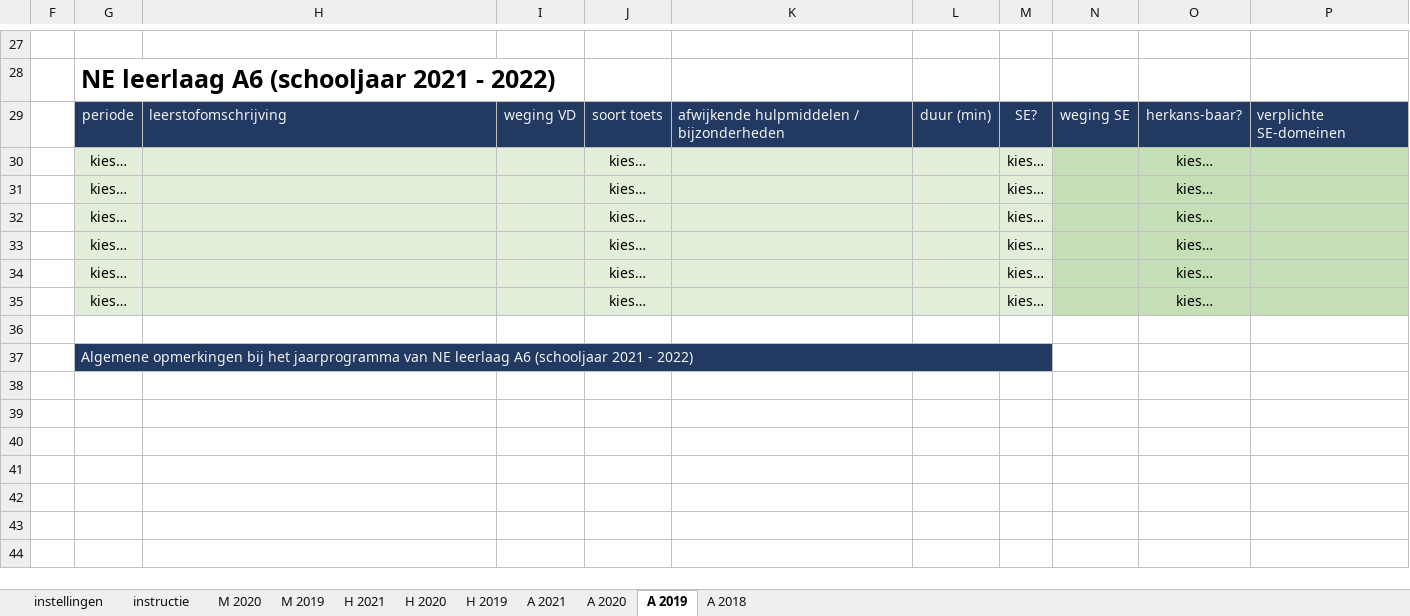
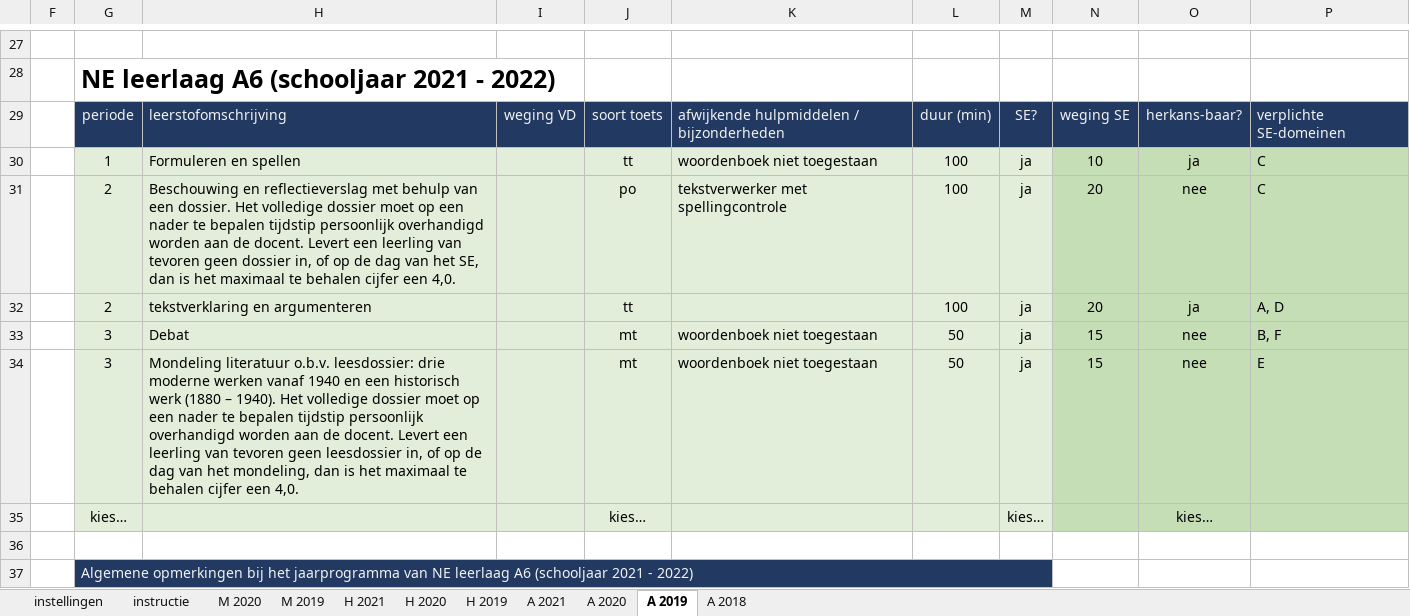
Before and after one commit to taniseducation/acomt, an Excel workbook: public/cohort/fileExcel/xlsxUIT/NE PTA en onderwijsprogramma.xlsx, sheet A 2019, drawn as a sheet; only a part is shown, gaps mark what is left out; values as stored, in another font and other column widths than the file's, no borders; conditional formats not drawn; removed rows and columns are numbered as before the commit, all else as after; the diff names each change by its address in the sheet, - before the commit and + after, or states it on an @@ line.

```diff
--- a/public/cohort/fileExcel/xlsxUIT/NE PTA en onderwijsprogramma.xlsx (sheet A 2019)
+++ b/public/cohort/fileExcel/xlsxUIT/NE PTA en onderwijsprogramma.xlsx (sheet A 2019)
-row 30:  | kies… |  |  | kies… |  |  | kies… |  | kies…
-row 31:  | kies… |  |  | kies… |  |  | kies… |  | kies…
-row 32:  | kies… |  |  | kies… |  |  | kies… |  | kies…
-row 33:  | kies… |  |  | kies… |  |  | kies… |  | kies…
-row 34:  | kies… |  |  | kies… |  |  | kies… |  | kies…
+row 30:  | 1 | Formuleren en spellen |  | tt | woordenboek niet toegestaan | 100 | ja | 10 | ja | C
+row 31:  | 2 | Beschouwing en reflectieverslag met behulp van een dossier. Het volledige dossier moet op een nader te bepalen tijdstip persoonlijk overhandigd worden aan de docent. Levert een leerling van tevoren geen dossier in, of op de dag van het SE, dan is het maximaal te behalen cijfer een 4,0. |  | po | tekstverwerker met spellingcontrole | 100 | ja | 20 | nee | C
+row 32:  | 2 | tekstverklaring en argumenteren |  | tt |  | 100 | ja | 20 | ja | A, D
+row 33:  | 3 | Debat |  | mt | woordenboek niet toegestaan | 50 | ja | 15 | nee | B, F
+row 34:  | 3 | Mondeling literatuur o.b.v. leesdossier: drie moderne werken vanaf 1940 en een historisch werk (1880 – 1940). Het volledige dossier moet op een nader te bepalen tijdstip persoonlijk overhandigd worden aan de docent. Levert een leerling van tevoren geen leesdossier in, of op de dag van het mondeling, dan is het maximaal te behalen cijfer een 4,0. |  | mt | woordenboek niet toegestaan | 50 | ja | 15 | nee | E
```
Also changed, not shown: sheet H 2021, sheet A 2020, sheet M 2020, sheet A 2021, sheet H 2020, hidden cells, public/cohort/fileExcel/xlsxUIT/AK PTA en onderwijsprogramma.xlsx, public/cohort/fileExcel/xlsxUIT/BIO PTA en onderwijsprogramma.xlsx, 32 other files.
